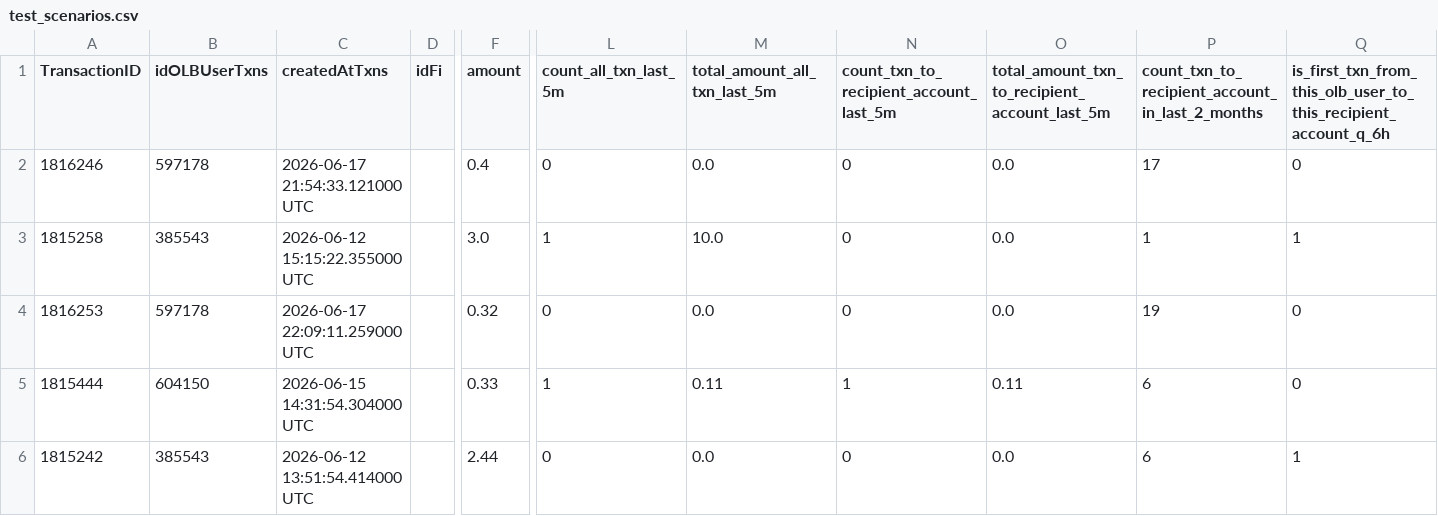
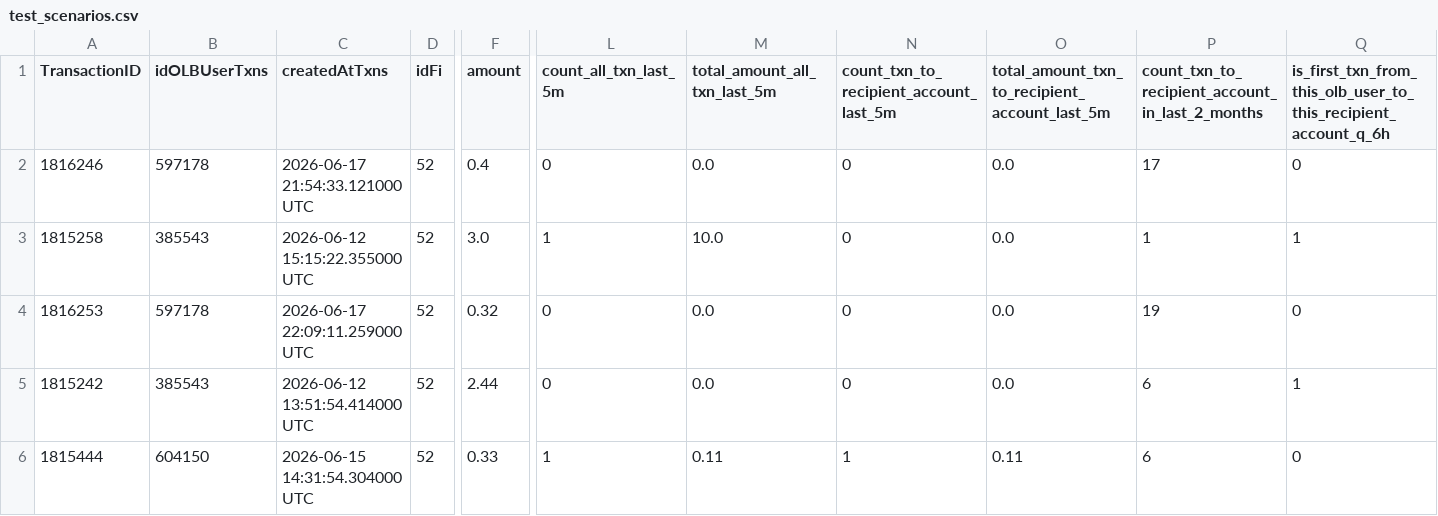
Before and after one commit to lbetancourth-dev-blossom/safe_txns_sim_endpoint, a CSV file: data/test_scenarios.csv, drawn as a sheet; only a part is shown, gaps mark what is left out; removed rows and columns are numbered as before the commit, all else as after; rows hold the shown columns only; the diff names each change by its address in the sheet, - before the commit and + after, or states it on an @@ line.

```diff
--- a/data/test_scenarios.csv
+++ b/data/test_scenarios.csv
-D2:D4 (idFi): (empty)
+D2:D4 (idFi): 52
-row 5: 1815444 | 604150 | 2026-06-15 14:31:54.304000 UTC |  | 0.33 | 1 | 0.11 | 1 | 0.11 | 6 | 0
-D5 (idFi): (empty)
+D5 (idFi): 52
+row 6: 1815444 | 604150 | 2026-06-15 14:31:54.304000 UTC | 52 | 0.33 | 1 | 0.11 | 1 | 0.11 | 6 | 0
```
